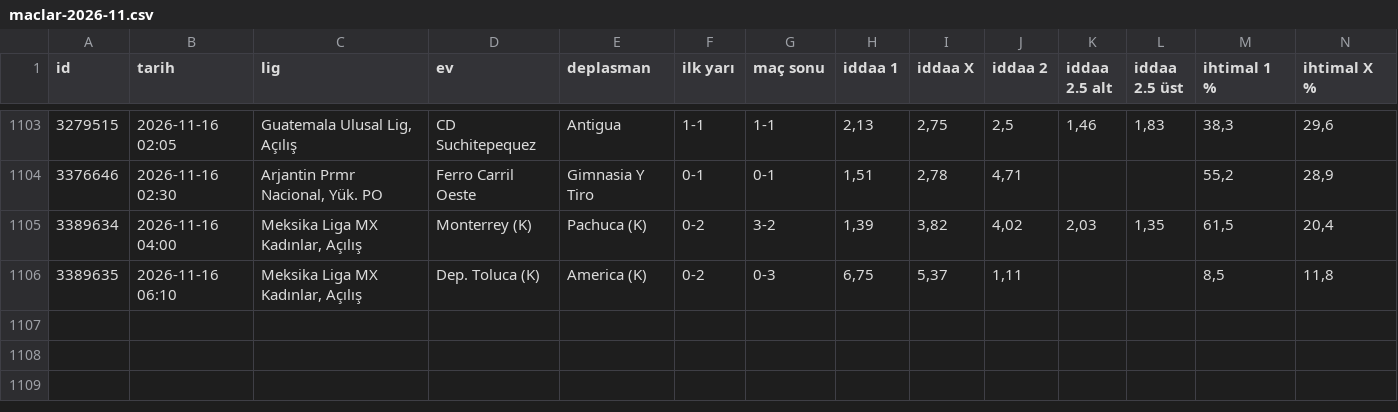
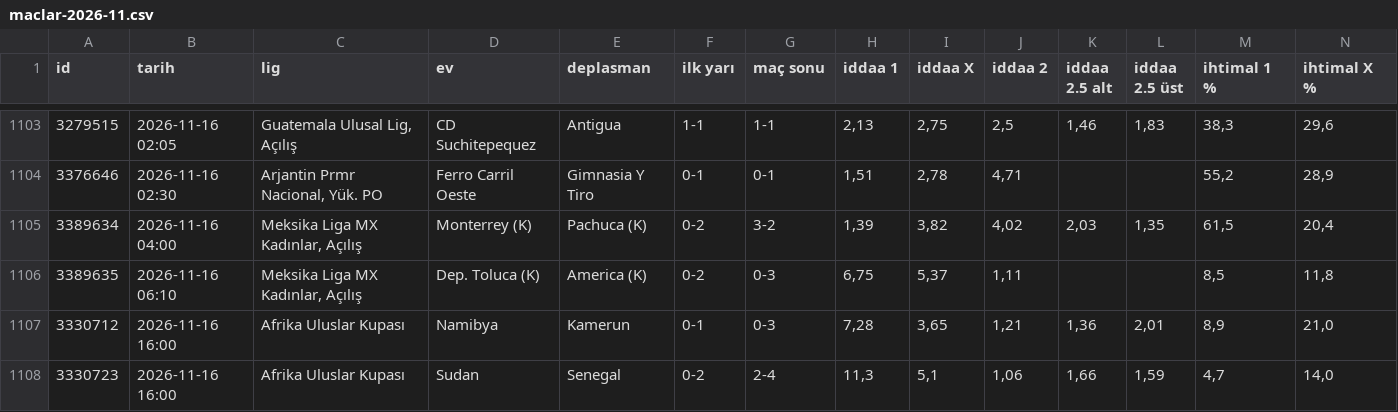
Before and after one commit to tznsamet07/magaza-asistani, a CSV file: iddaa-veri/arsiv/maclar-2026-11.csv, drawn as a sheet; only a part is shown, gaps mark what is left out; rows hold the shown columns only; the diff names each change by its address in the sheet, - before the commit and + after, or states it on an @@ line.

```diff
--- a/iddaa-veri/arsiv/maclar-2026-11.csv
+++ b/iddaa-veri/arsiv/maclar-2026-11.csv
+row 1107: 3330712 | 2026-11-16 16:00 | Afrika Uluslar Kupası | Namibya | Kamerun | 0-1 | 0-3 | 7,28 | 3,65 | 1,21 | 1,36 | 2,01 | 8,9 | 21,0
+row 1108: 3330723 | 2026-11-16 16:00 | Afrika Uluslar Kupası | Sudan | Senegal | 0-2 | 2-4 | 11,3 | 5,1 | 1,06 | 1,66 | 1,59 | 4,7 | 14,0
```
Also changed, not shown: 15 other files.
